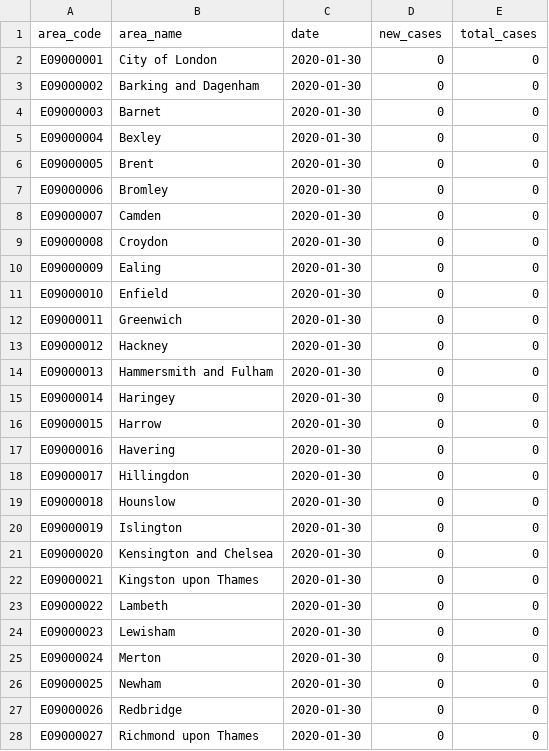
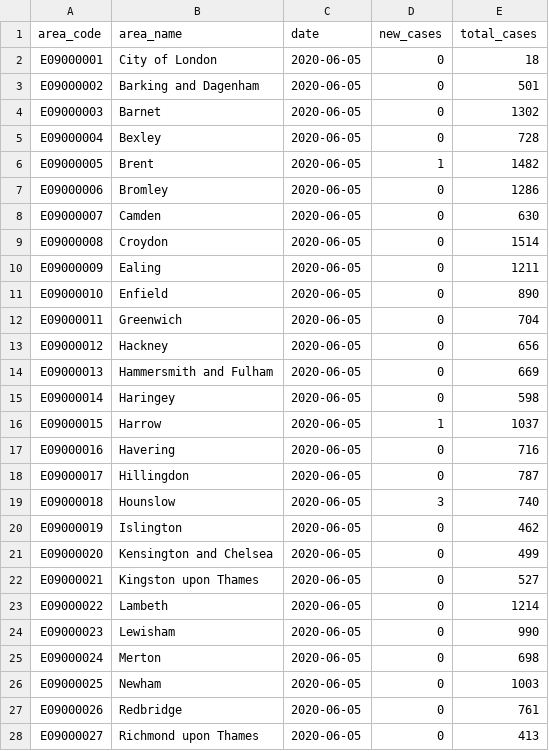
Before and after one commit to vinnytammu/react-victory-chart-london-covid, a CSV file: src/data/phe_cases_london_boroughs.csv, drawn as a sheet; only a part is shown; the diff covers the shown part only.

```diff
--- a/src/data/phe_cases_london_boroughs.csv
+++ b/src/data/phe_cases_london_boroughs.csv
@@ -1,28 +1,28 @@
 "area_code","area_name","date","new_cases","total_cases"
-"E09000001","City of London",2020-01-30,0,0
-"E09000002","Barking and Dagenham",2020-01-30,0,0
-"E09000003","Barnet",2020-01-30,0,0
-"E09000004","Bexley",2020-01-30,0,0
-"E09000005","Brent",2020-01-30,0,0
-"E09000006","Bromley",2020-01-30,0,0
-"E09000007","Camden",2020-01-30,0,0
-"E09000008","Croydon",2020-01-30,0,0
-"E09000009","Ealing",2020-01-30,0,0
-"E09000010","Enfield",2020-01-30,0,0
-"E09000011","Greenwich",2020-01-30,0,0
-"E09000012","Hackney",2020-01-30,0,0
-"E09000013","Hammersmith and Fulham",2020-01-30,0,0
-"E09000014","Haringey",2020-01-30,0,0
-"E09000015","Harrow",2020-01-30,0,0
-"E09000016","Havering",2020-01-30,0,0
-"E09000017","Hillingdon",2020-01-30,0,0
-"E09000018","Hounslow",2020-01-30,0,0
-"E09000019","Islington",2020-01-30,0,0
-"E09000020","Kensington and Chelsea",2020-01-30,0,0
-"E09000021","Kingston upon Thames",2020-01-30,0,0
-"E09000022","Lambeth",2020-01-30,0,0
-"E09000023","Lewisham",2020-01-30,0,0
-"E09000024","Merton",2020-01-30,0,0
-"E09000025","Newham",2020-01-30,0,0
-"E09000026","Redbridge",2020-01-30,0,0
-"E09000027","Richmond upon Thames",2020-01-30,0,0
+"E09000001","City of London",2020-06-05,0,18
+"E09000002","Barking and Dagenham",2020-06-05,0,501
+"E09000003","Barnet",2020-06-05,0,1302
+"E09000004","Bexley",2020-06-05,0,728
+"E09000005","Brent",2020-06-05,1,1482
+"E09000006","Bromley",2020-06-05,0,1286
+"E09000007","Camden",2020-06-05,0,630
+"E09000008","Croydon",2020-06-05,0,1514
+"E09000009","Ealing",2020-06-05,0,1211
+"E09000010","Enfield",2020-06-05,0,890
+"E09000011","Greenwich",2020-06-05,0,704
+"E09000012","Hackney",2020-06-05,0,656
+"E09000013","Hammersmith and Fulham",2020-06-05,0,669
+"E09000014","Haringey",2020-06-05,0,598
+"E09000015","Harrow",2020-06-05,1,1037
+"E09000016","Havering",2020-06-05,0,716
+"E09000017","Hillingdon",2020-06-05,0,787
+"E09000018","Hounslow",2020-06-05,3,740
+"E09000019","Islington",2020-06-05,0,462
+"E09000020","Kensington and Chelsea",2020-06-05,0,499
+"E09000021","Kingston upon Thames",2020-06-05,0,527
+"E09000022","Lambeth",2020-06-05,0,1214
+"E09000023","Lewisham",2020-06-05,0,990
+"E09000024","Merton",2020-06-05,0,698
+"E09000025","Newham",2020-06-05,0,1003
+"E09000026","Redbridge",2020-06-05,0,761
+"E09000027","Richmond upon Thames",2020-06-05,0,413
```
Also changed, not shown: 79 edited cells elsewhere in this file, 1 other file.
